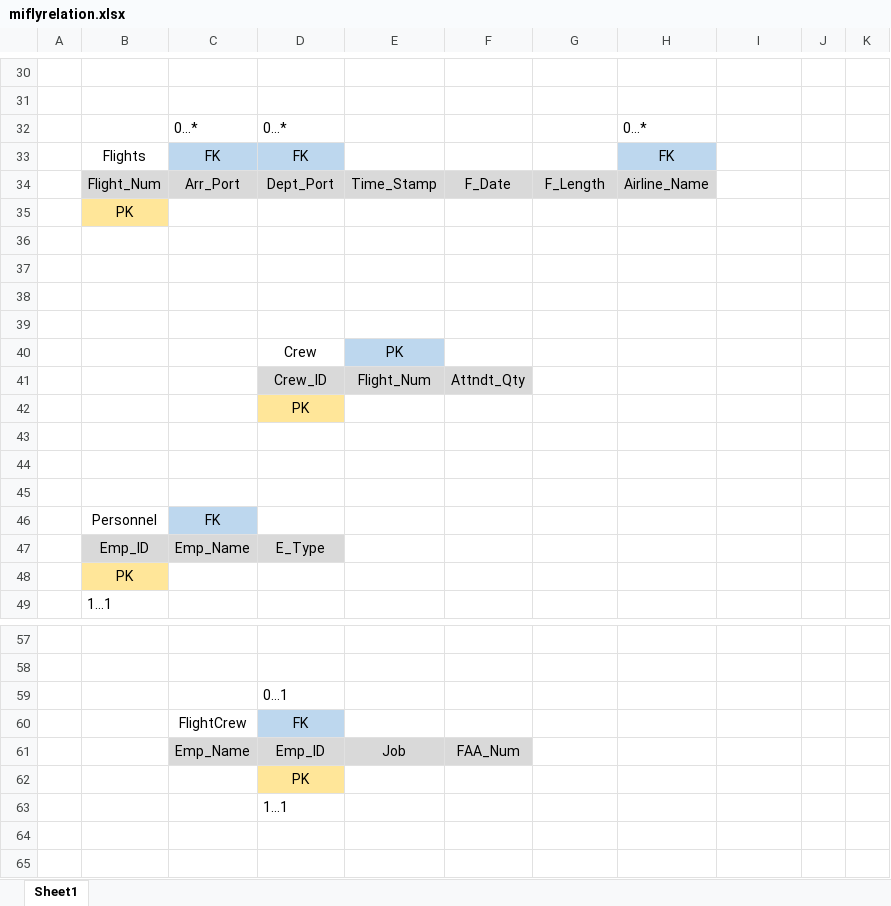
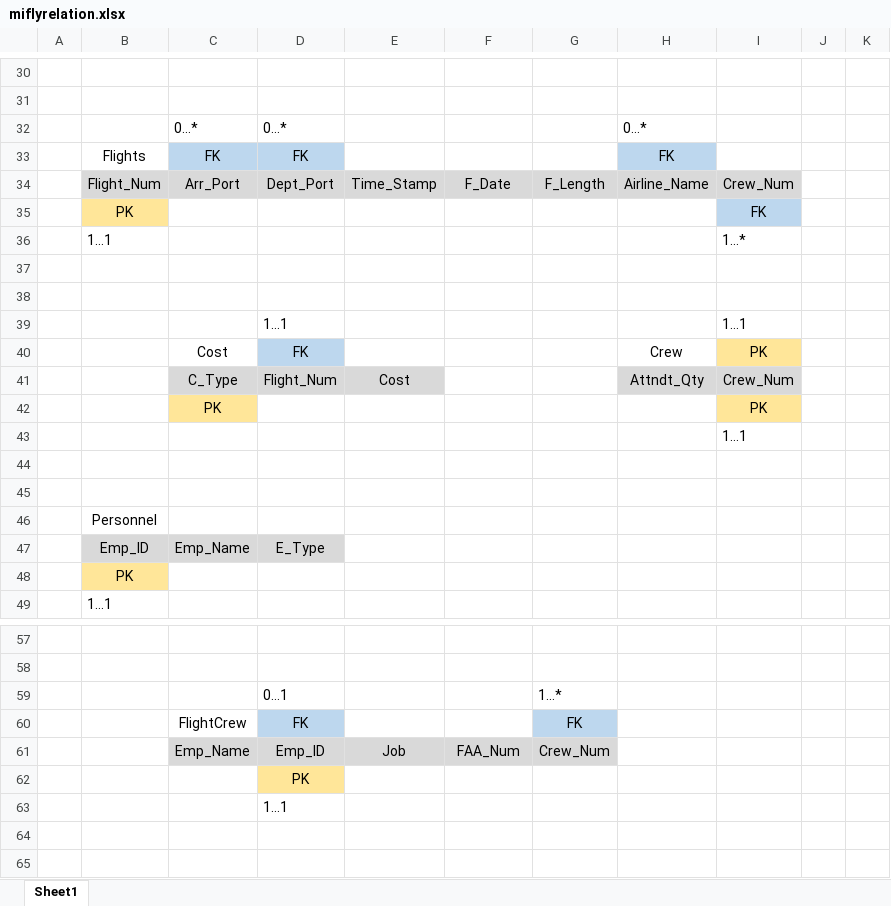
Before and after one commit to intrikait/mifly, an Excel workbook: miflyrelation.xlsx, sheet Sheet1, drawn as a sheet; only a part is shown, gaps mark what is left out; values as stored, in another font and other column widths than the file's, no borders; charts and pictures not drawn; removed rows and columns are numbered as before the commit, all else as after; the diff names each change by its address in the sheet, - before the commit and + after, or states it on an @@ line.

Commit message:
relation scheme finalized

```diff
--- a/miflyrelation.xlsx (sheet Sheet1)
+++ b/miflyrelation.xlsx (sheet Sheet1)
-I34: (empty)
+I34: Crew_Num
-I34 fill: none
+I34 fill: #D9D9D9
-I35: (empty)
+I35: FK
-I35 fill: none
+I35 fill: #BDD7EE
+row 36:  | 1…1 |  |  |  |  |  |  | 1…*
+row 39:  |  |  | 1…1 |  |  |  |  | 1…1
+row 40:  |  | Cost | FK |  |  |  | Crew | PK
+row 41:  |  | C_Type | Flight_Num | Cost |  |  | Attndt_Qty | Crew_Num
+row 42:  |  | PK |  |  |  |  |  | PK
+row 43:  |  |  |  |  |  |  |  | 1…1
-row 40:  |  |  | Crew | PK
-row 41:  |  |  | Crew_ID | Flight_Num | Attndt_Qty
-row 42:  |  |  | PK
-B46: (empty)
+B46: Personnel
-row 44: (empty)
-row 45: (empty)
-row 46:  | Personnel | FK
-G59: (empty)
+G59: 1…*
-G60: (empty)
+G60: FK
-G60 fill: none
+G60 fill: #BDD7EE
-G61: (empty)
+G61: Crew_Num
-G61 fill: none
+G61 fill: #D9D9D9
```
Also changed, not shown: charts or pictures.
